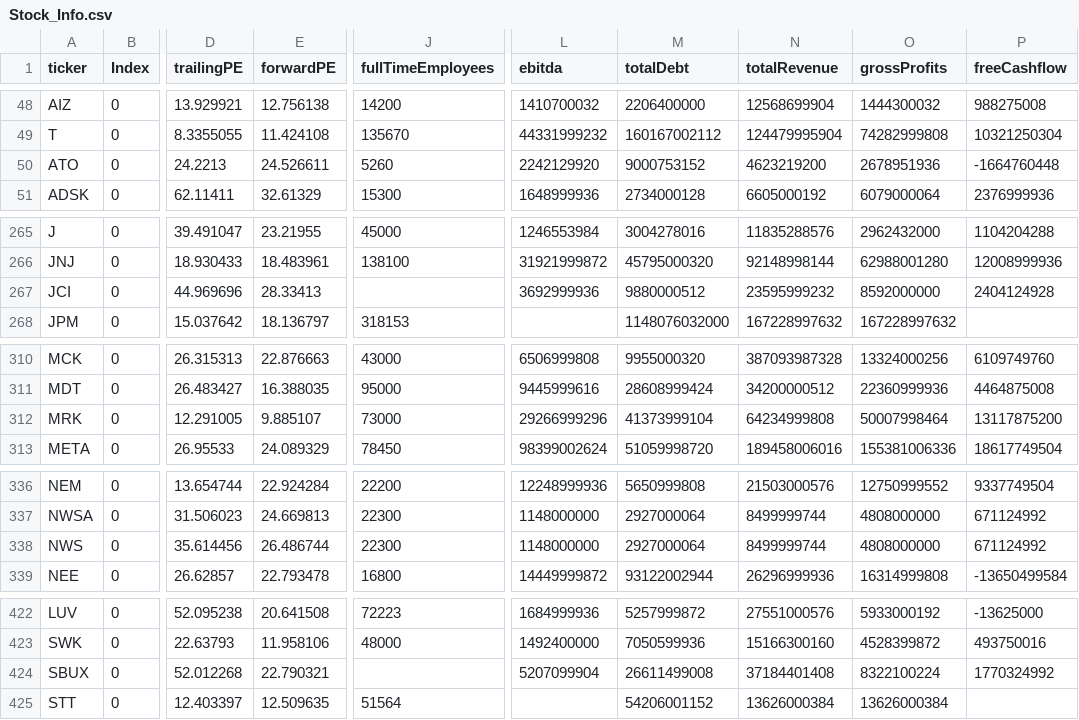
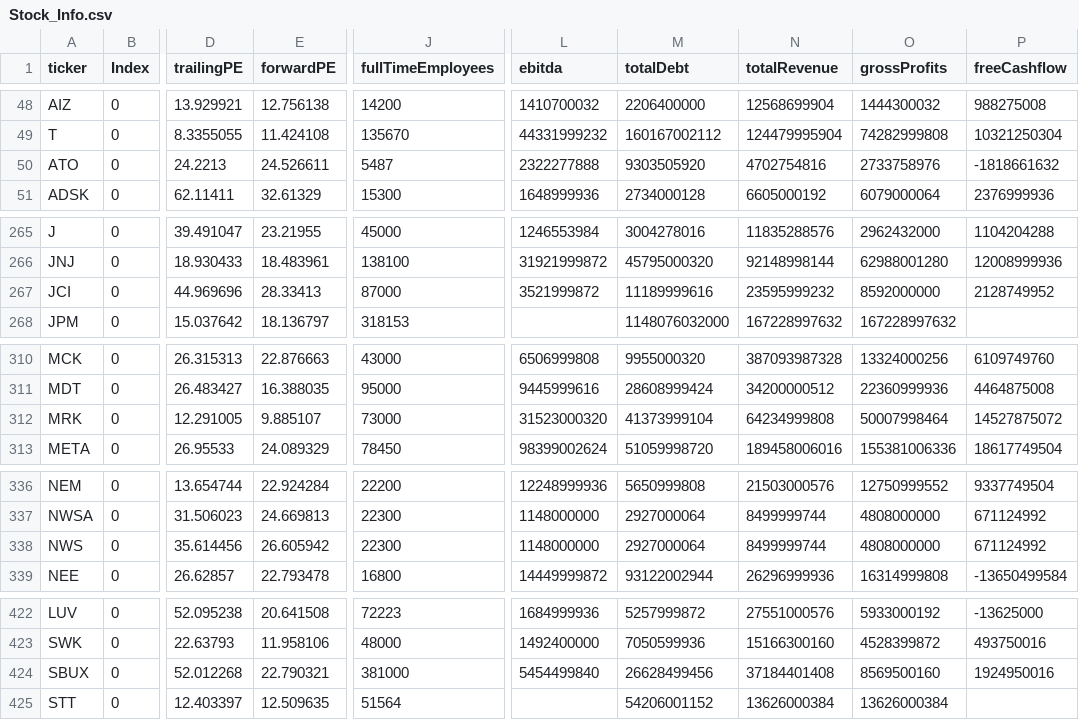
Before and after one commit to fcester/Data_Stock, a CSV file: Stock_Info.csv, drawn as a sheet; only a part is shown, gaps mark what is left out; the diff names each change by its address in the sheet, - before the commit and + after, or states it on an @@ line.

Commit message:
📈 Actualización automática

```diff
--- a/Stock_Info.csv
+++ b/Stock_Info.csv
-J50 (fullTimeEmployees): 5260
+J50 (fullTimeEmployees): 5487
-L50 (ebitda): 2242129920
+L50 (ebitda): 2322277888
-M50 (totalDebt): 9000753152
+M50 (totalDebt): 9303505920
-N50 (totalRevenue): 4623219200
+N50 (totalRevenue): 4702754816
-O50 (grossProfits): 2678951936
+O50 (grossProfits): 2733758976
-P50 (freeCashflow): -1664760448
+P50 (freeCashflow): -1818661632
-J267 (fullTimeEmployees): (empty)
+J267 (fullTimeEmployees): 87000
-L267 (ebitda): 3692999936
+L267 (ebitda): 3521999872
-M267 (totalDebt): 9880000512
+M267 (totalDebt): 11189999616
-P267 (freeCashflow): 2404124928
+P267 (freeCashflow): 2128749952
-L312 (ebitda): 29266999296
+L312 (ebitda): 31523000320
-P312 (freeCashflow): 13117875200
+P312 (freeCashflow): 14527875072
-E338 (forwardPE): 26.486744
+E338 (forwardPE): 26.605942
-J424 (fullTimeEmployees): (empty)
+J424 (fullTimeEmployees): 381000
-L424 (ebitda): 5207099904
+L424 (ebitda): 5454499840
-M424 (totalDebt): 26611499008
+M424 (totalDebt): 26628499456
-O424 (grossProfits): 8322100224
+O424 (grossProfits): 8569500160
-P424 (freeCashflow): 1770324992
+P424 (freeCashflow): 1924950016
```
